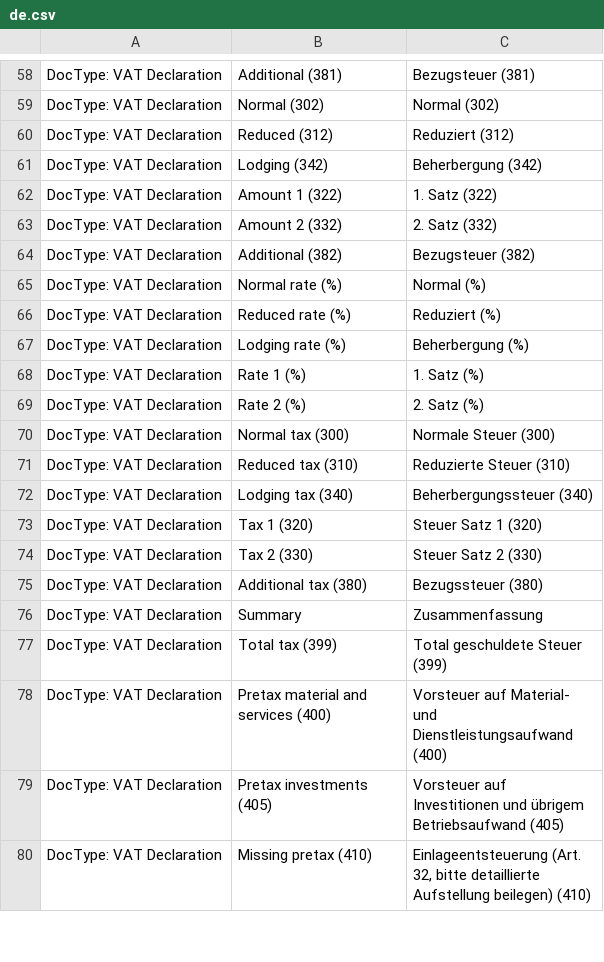
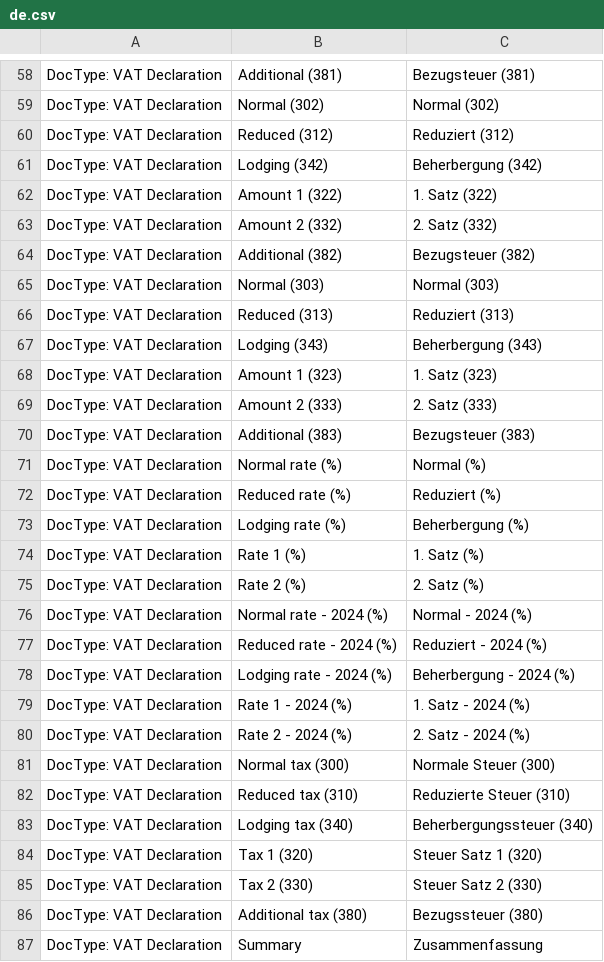
Before and after one commit to libracore/erpnextswiss, a CSV file: erpnextswiss/translations/de.csv, drawn as a sheet; only a part is shown, gaps mark what is left out; the shorter side is filled out with more unchanged rows; the diff names each change by its address in the sheet, - before the commit and + after, or states it on an @@ line.

Commit message:
vat translations

```diff
--- a/erpnextswiss/translations/de.csv
+++ b/erpnextswiss/translations/de.csv
+row 65: DocType: VAT Declaration | Normal (303) | Normal (303)
+row 66: DocType: VAT Declaration | Reduced (313) | Reduziert (313)
+row 67: DocType: VAT Declaration | Lodging (343) | Beherbergung (343)
+row 68: DocType: VAT Declaration | Amount 1 (323) | 1. Satz (323)
+row 69: DocType: VAT Declaration | Amount 2 (333) | 2. Satz (333)
+row 70: DocType: VAT Declaration | Additional (383) | Bezugsteuer (383)
+row 76: DocType: VAT Declaration | Normal rate - 2024 (%) | Normal - 2024 (%)
+row 77: DocType: VAT Declaration | Reduced rate - 2024 (%) | Reduziert - 2024 (%)
+row 78: DocType: VAT Declaration | Lodging rate - 2024 (%) | Beherbergung - 2024 (%)
+row 79: DocType: VAT Declaration | Rate 1 - 2024 (%) | 1. Satz - 2024 (%)
+row 80: DocType: VAT Declaration | Rate 2 - 2024 (%) | 2. Satz - 2024 (%)
```
